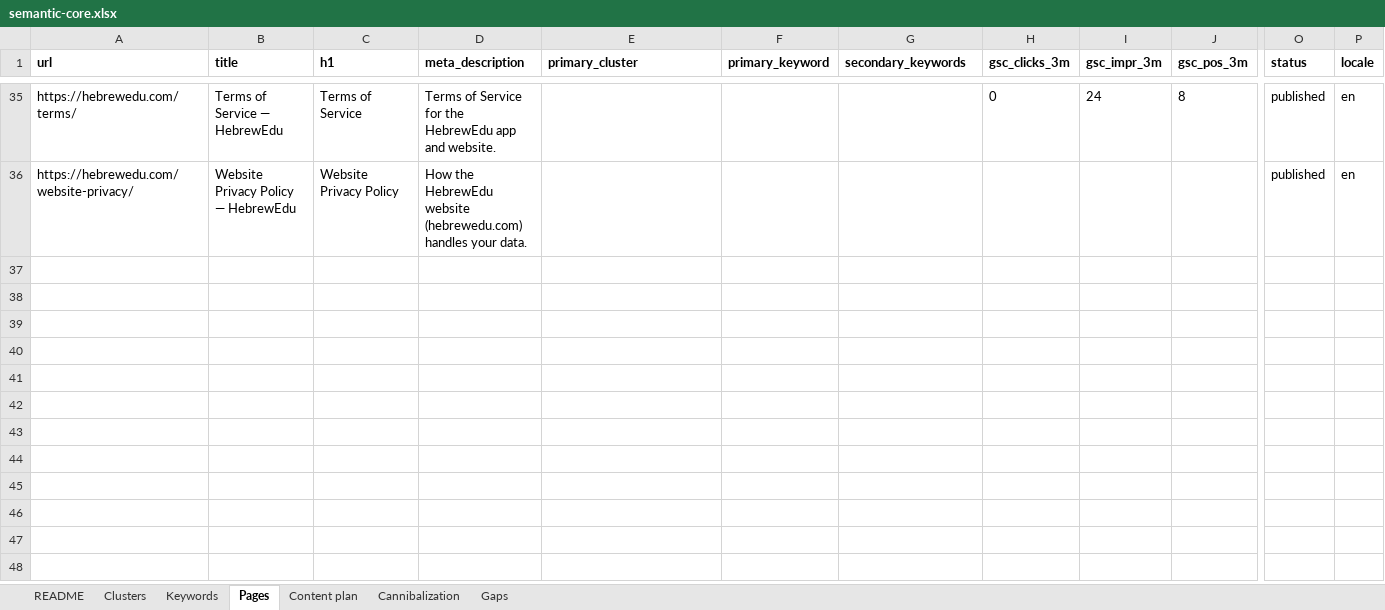
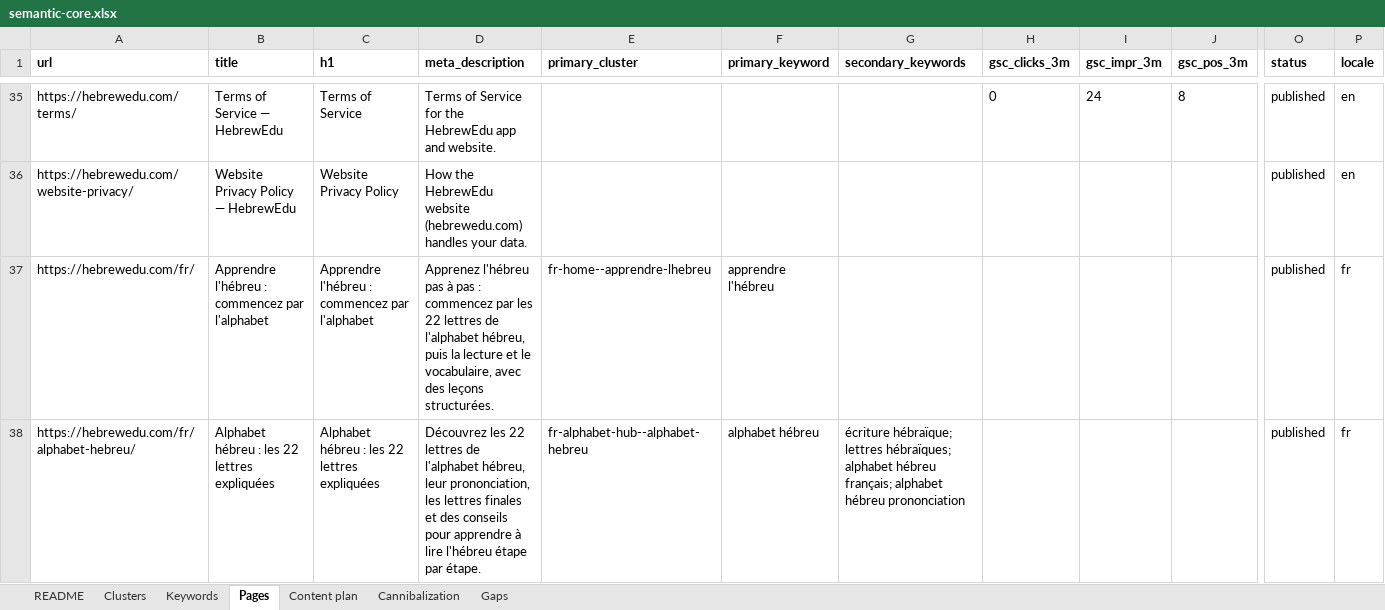
Before and after one commit to vicso-name/hebrewedu-site, an Excel workbook: docs/seo/semantic-core.xlsx, sheet Pages, drawn as a sheet; only a part is shown, gaps mark what is left out; values as stored, in another font and other column widths than the file's, no borders; rows hold the shown columns only; the diff names each change by its address in the sheet, - before the commit and + after, or states it on an @@ line.

Commit message:
FR localization Stage B — FR home + FR alphabet hub
Adds /fr/ and /fr/alphabet-hebreu/ as a manual src/pages/fr/** tree
reusing Stage A's locale-aware Layout/Nav/Footer/StoreButtons, per
docs/I18N_AUDIT.md §1/§4/§6 and docs/seo/research/fr/FR_RESEARCH.md's
pilot scope. Both pages are real FR content, not EN translations: the
hub has its own 22-letter reference table (research-preferred French
spellings), writing-direction/nikoud/final-letters/cursive sections, a
6-question FAQ, and EN-labeled game links; the home page is a short
landing (what HebrewEdu is, start with the alphabet, the app, games),
with no EN-only feature claims.

Nav/Footer gain a locale-specific FR link set (Accueil, Alphabet hébreu,
Jeux (en anglais), Application) and an optional langSwitch link, shown
only on the four pages with a counterpart (/, /fr/, /learn/hebrew-alphabet/,
/fr/alphabet-hebreu/). Footer's legal links are marked "(en anglais)" on
FR pages since no FR legal pages exist. Layout's alternates prop now
carries real hreflang (en/fr/x-default) on those same four pages only —
verified by diffing a pre-Stage-B build against this one: every other EN
page is unchanged except the Nav/Footer shared stylesheet's hash (purely
additive CSS for the new langSwitch class).

docs/seo/core/{clusters,keywords,pages}.csv get FR rows (locale=fr) for
both pages' primary/secondary keywords from keywords-fr.csv's
alphabet-hub and misc clusters; npm run seo:build passes. Sitemap and
page-updates.ts cover both FR URLs.

French typography (nbsp before : ; ? ! » and after «) applied throughout
both pages' body copy. docs/seo/research/fr/hub-copy-review.md has the
hub's full plain-text copy for owner proofreading.

```diff
--- a/docs/seo/semantic-core.xlsx (sheet Pages)
+++ b/docs/seo/semantic-core.xlsx (sheet Pages)
+row 37: https://hebrewedu.com/fr/ | Apprendre l'hébreu : commencez par l'alphabet | Apprendre l'hébreu : commencez par l'alphabet | Apprenez l'hébreu pas à pas : commencez par les 22 lettres de l'alphabet hébreu, puis la lecture et le vocabulaire, avec des leçons structurées. | fr-home--apprendre-lhebreu | apprendre l'hébreu |  |  |  |  | published | fr
+row 38: https://hebrewedu.com/fr/alphabet-hebreu/ | Alphabet hébreu : les 22 lettres expliquées | Alphabet hébreu : les 22 lettres expliquées | Découvrez les 22 lettres de l'alphabet hébreu, leur prononciation, les lettres finales et des conseils pour apprendre à lire l'hébreu étape par étape. | fr-alphabet-hub--alphabet-hebreu | alphabet hébreu | écriture hébraïque; lettres hébraïques; alphabet hébreu français; alphabet hébreu prononciation |  |  |  | published | fr
```
Also changed, not shown: sheet Keywords, sheet Clusters, sheet Gaps, 18 other files.
